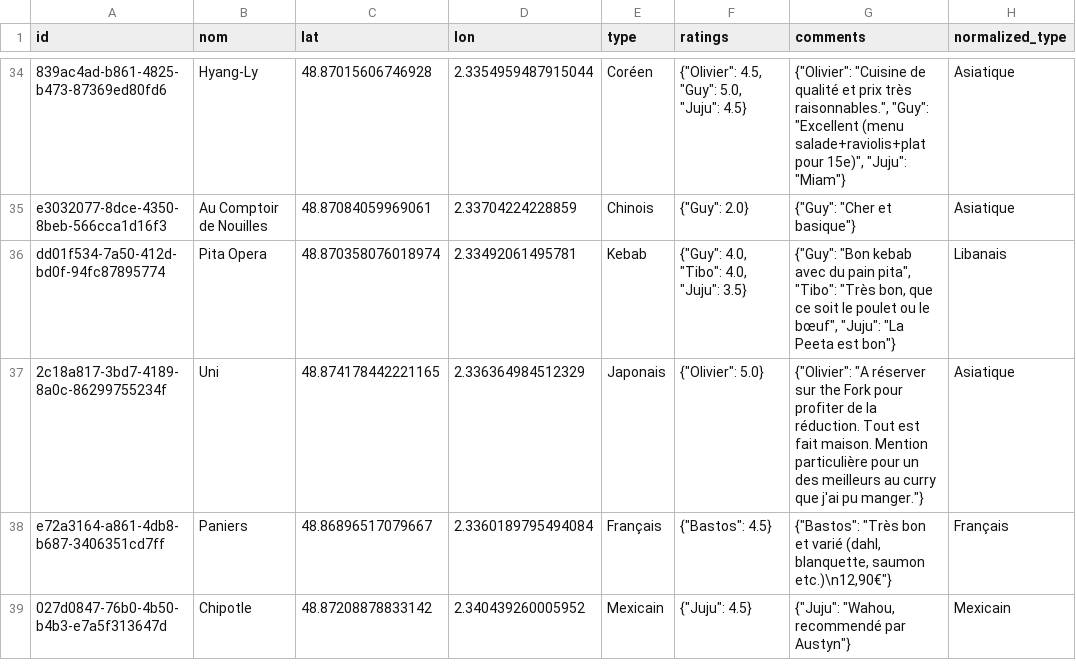
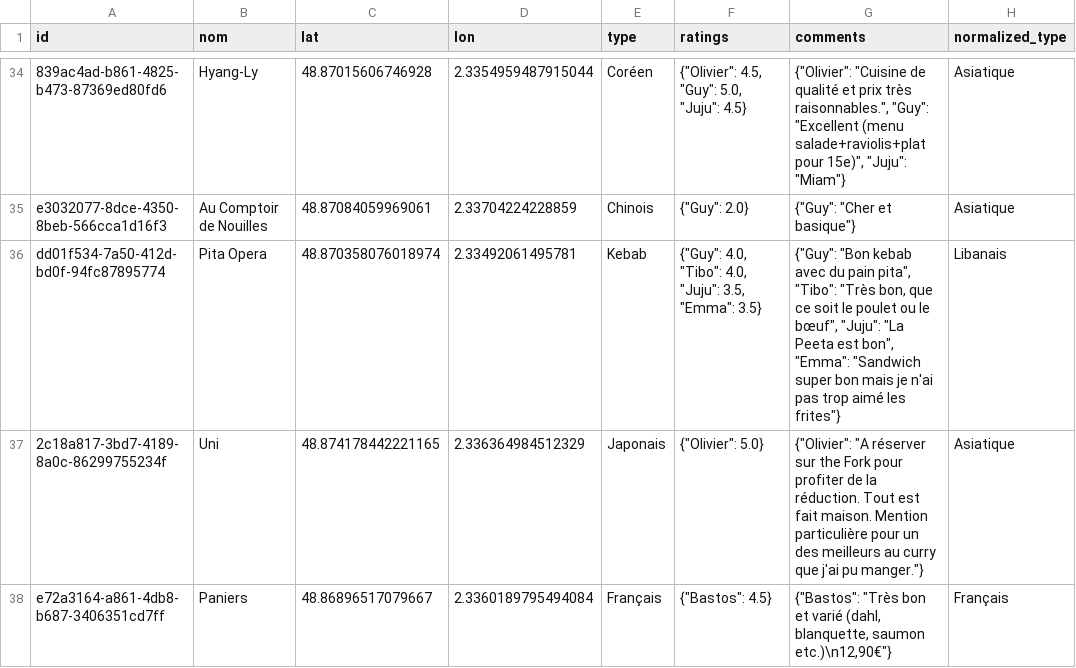
Before and after one commit to Xuoner/cartedejeuners, a CSV file: restaurants.csv, drawn as a sheet; only a part is shown, gaps mark what is left out; the shorter side is filled out with more unchanged rows; the diff names each change by its address in the sheet, - before the commit and + after, or states it on an @@ line.

Commit message:
Note/commentaire ajouté pour Pita Opera

```diff
--- a/restaurants.csv
+++ b/restaurants.csv
-F36 (ratings): {"Guy": 4.0, "Tibo": 4.0, "Juju": 3.5}
+F36 (ratings): {"Guy": 4.0, "Tibo": 4.0, "Juju": 3.5, "Emma": 3.5}
-G36 (comments): …Peeta est bon"}
+G36 (comments): …Peeta est bon", "Emma": "Sandwich super bon mais je n'ai pas trop aimé les frites"}
```
